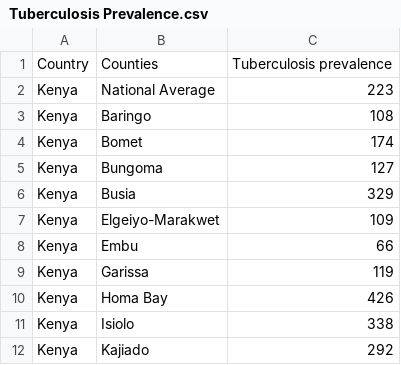
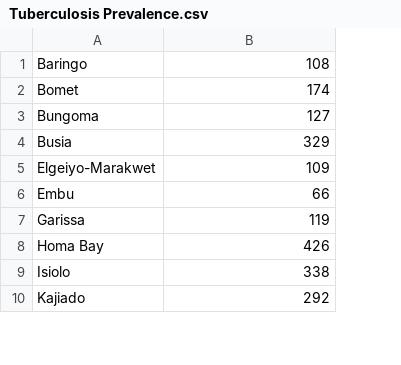
Before and after one commit to habbes/kedata, a CSV file: resources/datasets/Tuberculosis Prevalence.csv, drawn as a sheet; only a part is shown; removed rows and columns are numbered as before the commit, all else as after; the diff names each change by its address in the sheet, - before the commit and + after, or states it on an @@ line.

```diff
--- a/resources/datasets/Tuberculosis Prevalence.csv
+++ b/resources/datasets/Tuberculosis Prevalence.csv
-column A, rows 3-12: all Kenya
-row 1: Country | Counties | Tuberculosis prevalence
-row 2: Kenya | National Average | 223
```
Also changed, not shown: resources/datasets/Human Development Index.csv, resources/datasets/Physicians Density.csv, 2 other files.
